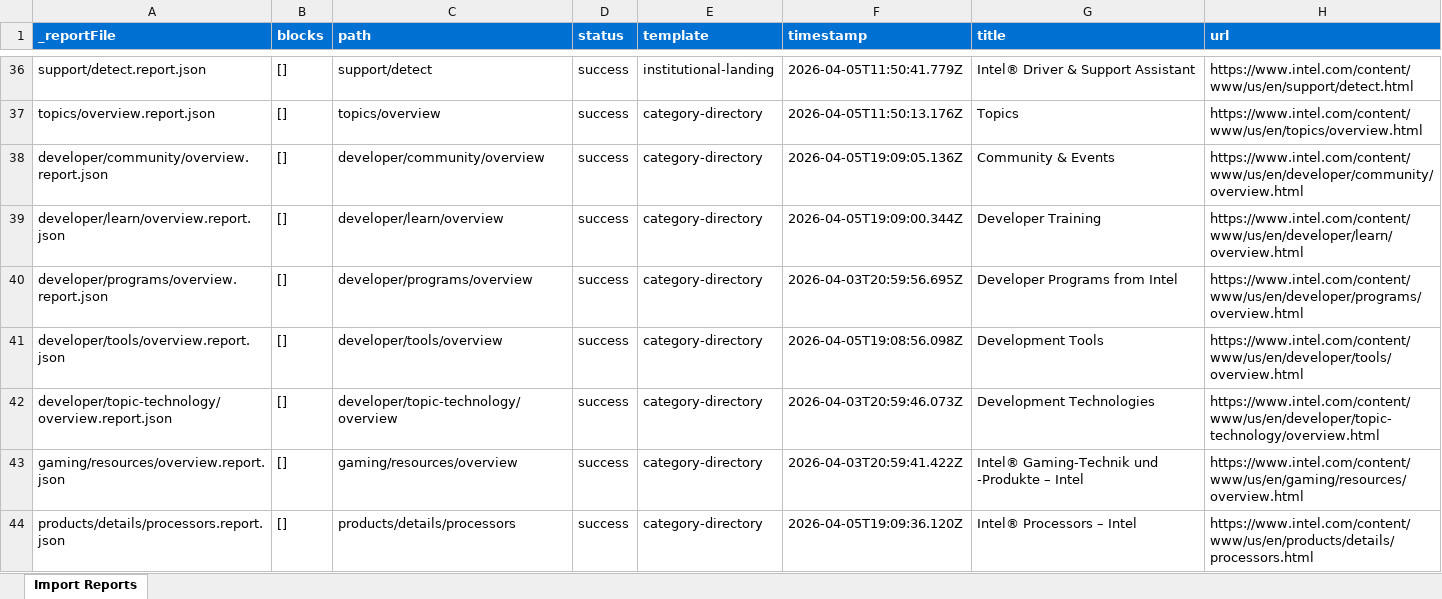
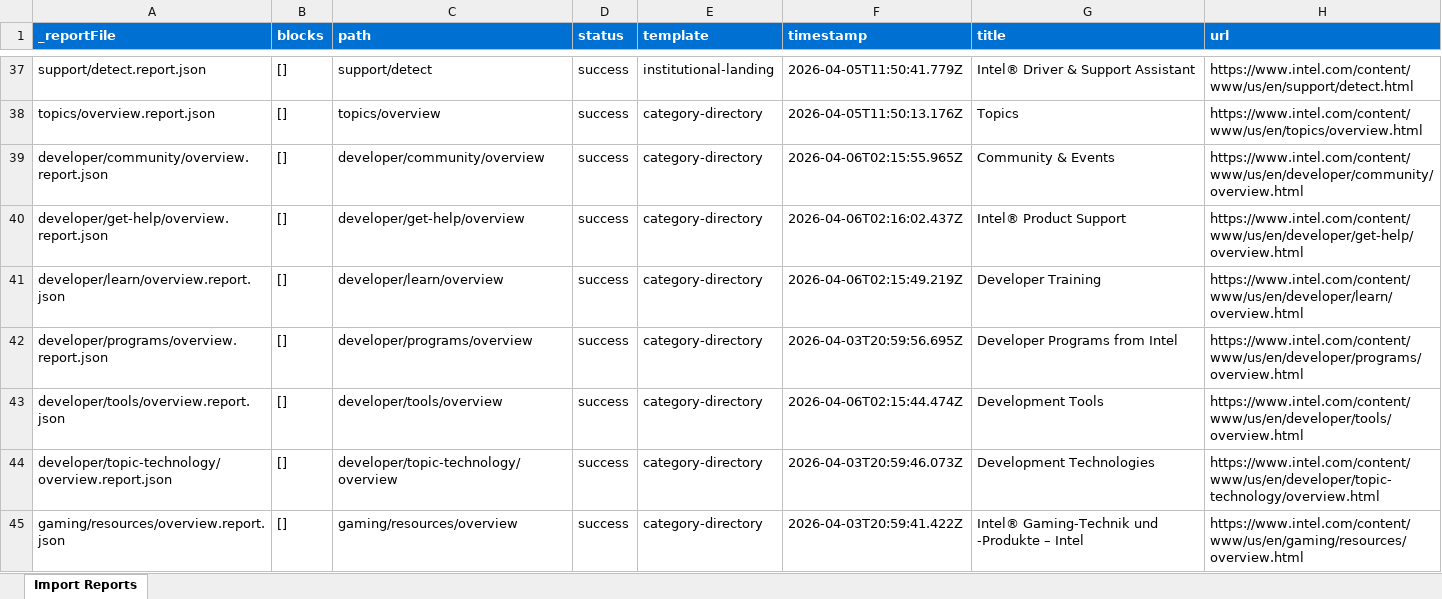
Before and after one commit to ajaniadobe/ema-intel, an Excel workbook: tools/importer/reports/import-marketing-landing.report.xlsx, sheet Import Reports, drawn as a sheet; only a part is shown, gaps mark what is left out; the shorter side is filled out with more unchanged rows; values as stored, in another font and other column widths than the file's, no borders; addresses are those after the commit; the diff covers the shown part only; the diff names each change by its address in the sheet, - before the commit and + after, or states it on an @@ line.

Commit message:
Add footer block, update importer
Automated migration updates generated by Experience Modernization Agent.

Changed files (20):
- blocks/footer/footer.css
- blocks/footer/footer.js
- styles/styles.css
- tools/importer/reports/customer-spotlight/overview.report.json
- tools/importer/reports/developer/community/overview.report.json
- tools/importer/reports/developer/get-help/overview.report.json
- tools/importer/reports/developer/learn/overview.report.json
- tools/importer/reports/developer/tools/overview.report.json
- tools/importer/reports/developer/tools/software-catalog/overview.report.json
- tools/importer/reports/foundry/packaging.report.json
- tools/importer/reports/foundry/process.report.json
- tools/importer/reports/foundry/systems-foundry.report.json
- tools/importer/reports/import-category-directory.report.xlsx
- tools/importer/reports/import-marketing-landing.report.xlsx
- tools/importer/reports/inclusion/inclusion-at-intel.report.json
- tools/importer/reports/industries/overview.report.json
- tools/importer/reports/partner-alliance/membership/overview.report.json
- tools/importer/reports/products/details/processors.report.json
- tools/importer/reports/products/systems-devices.report.json
- tools/importer/reports/software/software-overview.report.json

```diff
--- a/tools/importer/reports/import-marketing-landing.report.xlsx (sheet Import Reports)
+++ b/tools/importer/reports/import-marketing-landing.report.xlsx (sheet Import Reports)
-F39 (timestamp): 2026-04-05T19:09:05.136Z
+F39 (timestamp): 2026-04-06T02:15:55.965Z
+row 40: developer/get-help/overview.report.json | [] | developer/get-help/overview | success | category-directory | 2026-04-06T02:16:02.437Z | Intel® Product Support | https://www.intel.com/content/www/us/en/developer/get-help/overview.html
-F41 (timestamp): 2026-04-05T19:09:00.344Z
+F41 (timestamp): 2026-04-06T02:15:49.219Z
-F43 (timestamp): 2026-04-05T19:08:56.098Z
+F43 (timestamp): 2026-04-06T02:15:44.474Z
```
Also changed, not shown: 2 added rows and 5 edited cells elsewhere in this sheet, tools/importer/reports/import-category-directory.report.xlsx, 18 other files.
